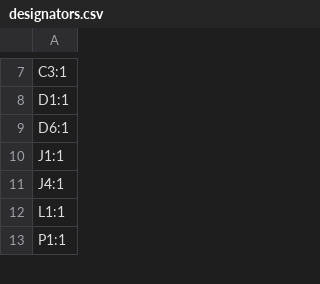
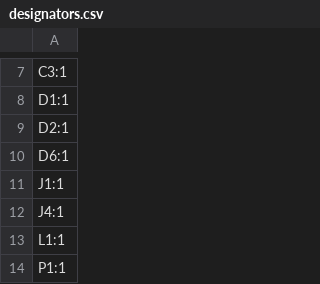
Before and after one commit to revk/ESP32-Generic, a CSV file: PCB/GenericS3/production/designators.csv, drawn as a sheet; only a part is shown, gaps mark what is left out; the diff names each change by its address in the sheet, - before the commit and + after, or states it on an @@ line.

```diff
--- a/PCB/GenericS3/production/designators.csv
+++ b/PCB/GenericS3/production/designators.csv
+row 9: D2:1
```
Also changed, not shown: PCB/GenericS3/production/bom.csv, PCB/GenericS3/production/positions.csv, 7 other files.
